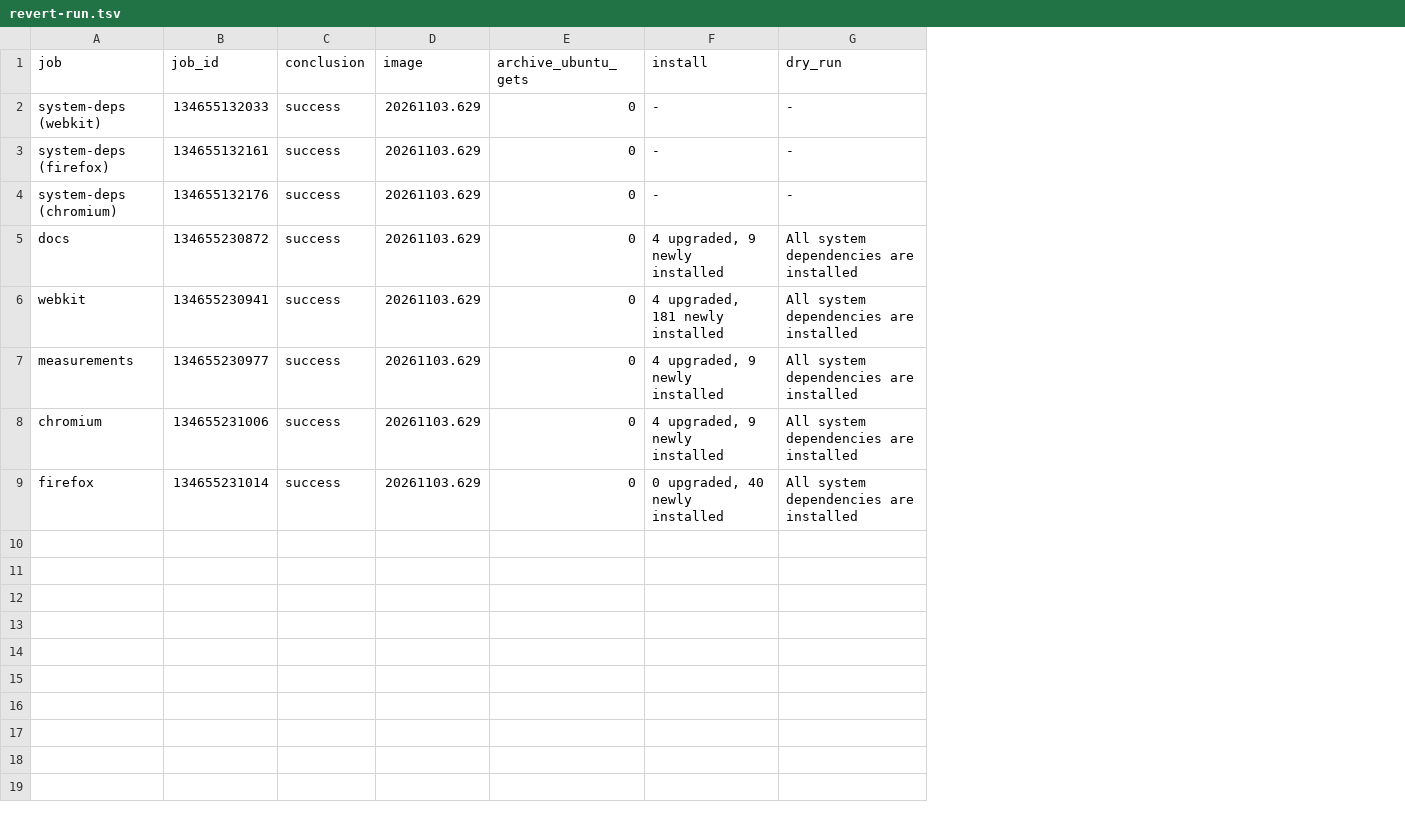
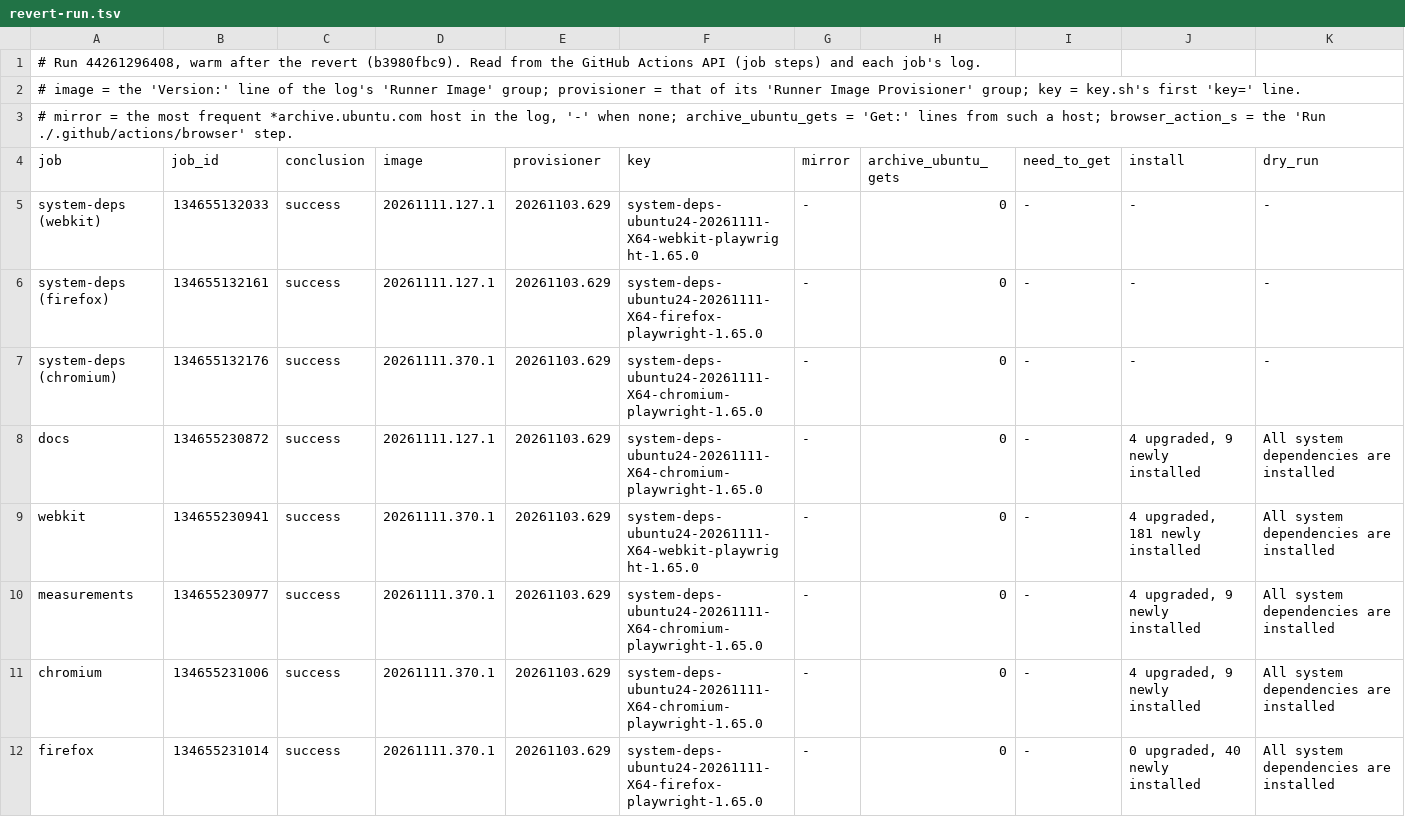
Before and after one commit to ausginer/material-x, a TSV file: .plan/ci-deps-1/checks/revert-run.tsv, drawn as a sheet; only a part is shown; addresses are those after the commit; rows hold the shown columns only; the diff names each change by its address in the sheet, - before the commit and + after, or states it on an @@ line.

```diff
--- a/.plan/ci-deps-1/checks/revert-run.tsv
+++ b/.plan/ci-deps-1/checks/revert-run.tsv
+column D (image), rows 5-12: 20261111.127.1 | 20261111.127.1 | 20261111.370.1 | 20261111.127.1 | 20261111.370.1 | 20261111.370.1 | 20261111.370.1 | 20261111.370.1
+column F (key), rows 5-12: system-deps-ubuntu24-20261111-X64-webkit-playwright-1.65.0 | system-deps-ubuntu24-20261111-X64-firefox-playwright-1.65.0 | system-deps-ubuntu24-20261111-X64-chromium-playwright-1.65.0 | system-deps-ubuntu24-20261111-X64-chromium-playwright-1.65.0 | system-deps-ubuntu24-20261111-X64-webkit-playwright-1.65.0 | system-deps-ubuntu24-20261111-X64-chromium-playwright-1.65.0 | system-deps-ubuntu24-20261111-X64-chromium-playwright-1.65.0 | system-deps-ubuntu24-20261111-X64-firefox-playwright-1.65.0
+column G (mirror), rows 5-12: all -
+column I (need_to_get), rows 5-12: all -
+row 1: # Run 44261296408, warm after the revert (b3980fbc9). Read from the GitHub Actions API (job steps) and each job's log.
+row 2: # image = the 'Version:' line of the log's 'Runner Image' group; provisioner = that of its 'Runner Image Provisioner' group; key = key.sh's first 'key=' line.
+row 3: # mirror = the most frequent *archive.ubuntu.com host in the log, '-' when none; archive_ubuntu_gets = 'Get:' lines from such a host; browser_action_s = the 'Run ./.github/actions/browser' step.
-E4: image
+E4: provisioner
```
Also changed, not shown: .plan/ci-deps-1/checks/cold-run.tsv, .plan/ci-deps-1/checks/forced-miss-run.tsv, 3 other files.
